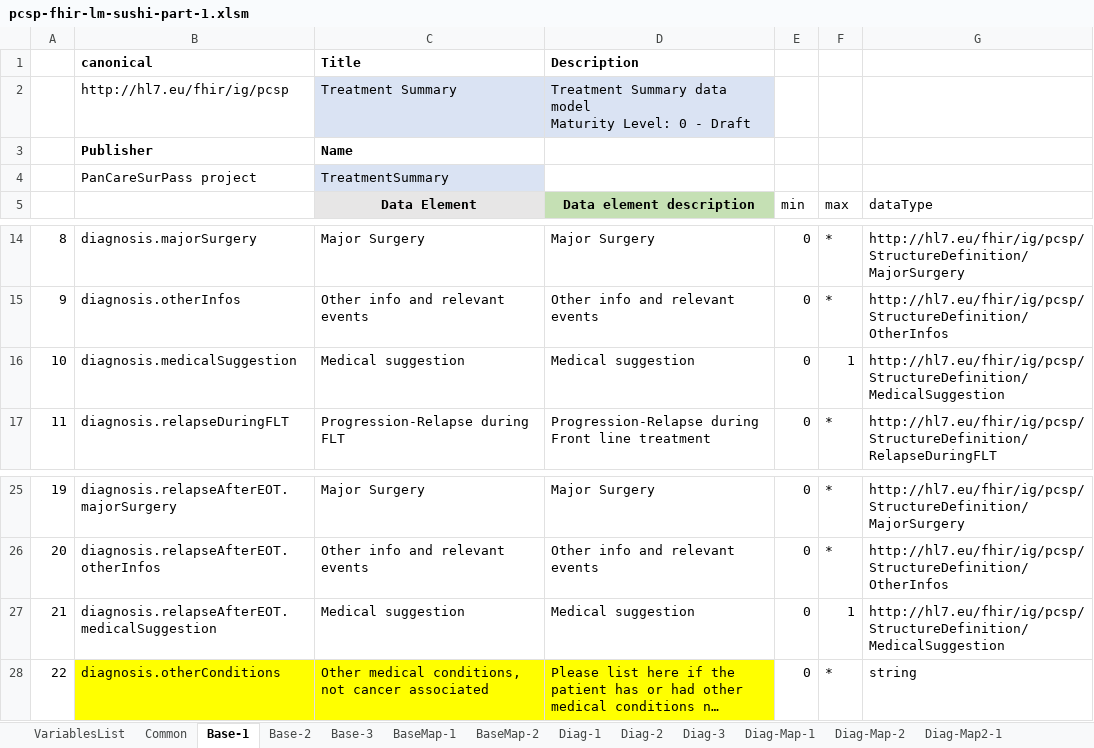
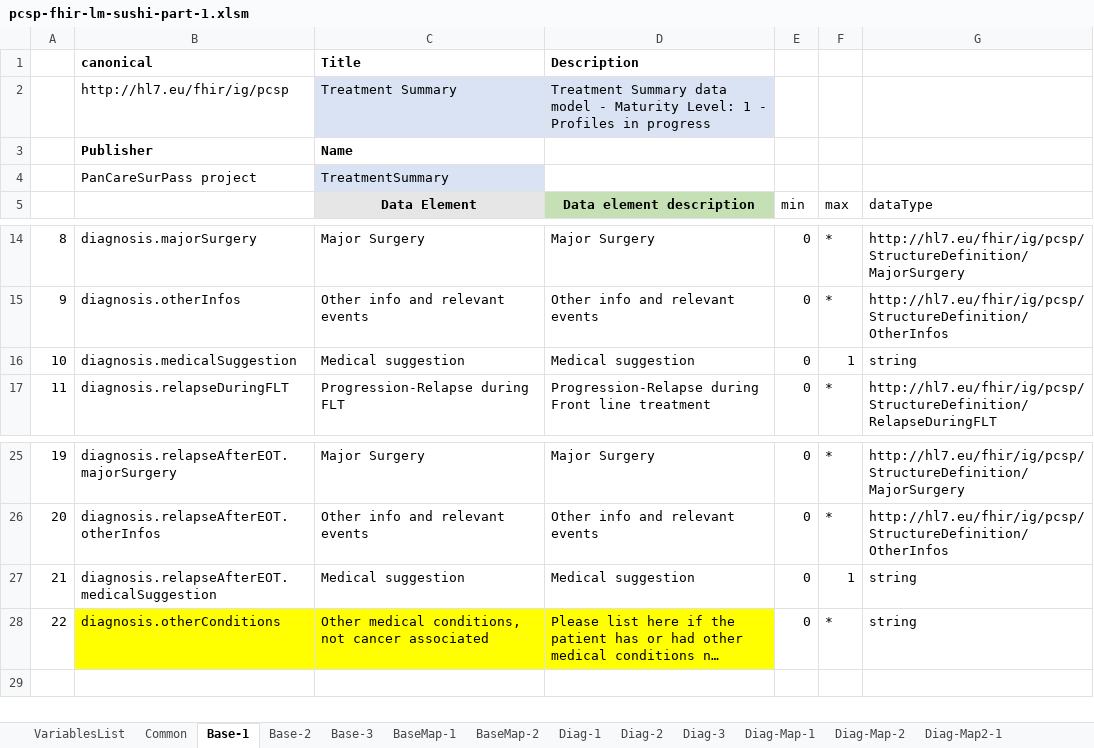
Before and after one commit to hl7-eu/pcsp, an Excel workbook: pcsp-fhir-lm-sushi-part-1.xlsm, sheet Base-1, drawn as a sheet; only a part is shown, gaps mark what is left out; long unchanged cells end in …; values as stored, in another font and other column widths than the file's, no borders; charts and pictures not drawn; ↵ is a line break in a cell; the diff names each change by its address in the sheet, - before the commit and + after, or states it on an @@ line.

Commit message:
removed medical suggestions

```diff
--- a/pcsp-fhir-lm-sushi-part-1.xlsm (sheet Base-1)
+++ b/pcsp-fhir-lm-sushi-part-1.xlsm (sheet Base-1)
-D2 (Data element description): …data model ↵ Maturity Level: 0 - Draft
+D2 (Data element description): …data model - Maturity Level: 1 - Profiles in progress
-G16 (dataType): http://hl7.eu/fhir/ig/pcsp/StructureDefinition/MedicalSuggestion
+G16 (dataType): string
-G27 (dataType): http://hl7.eu/fhir/ig/pcsp/StructureDefinition/MedicalSuggestion
+G27 (dataType): string
```
Also changed, not shown: sheet Common, sheet Base-3, sheet Base-2, pcsp-fhir-lm-sushi-part-3.xlsm, 14 other files.
